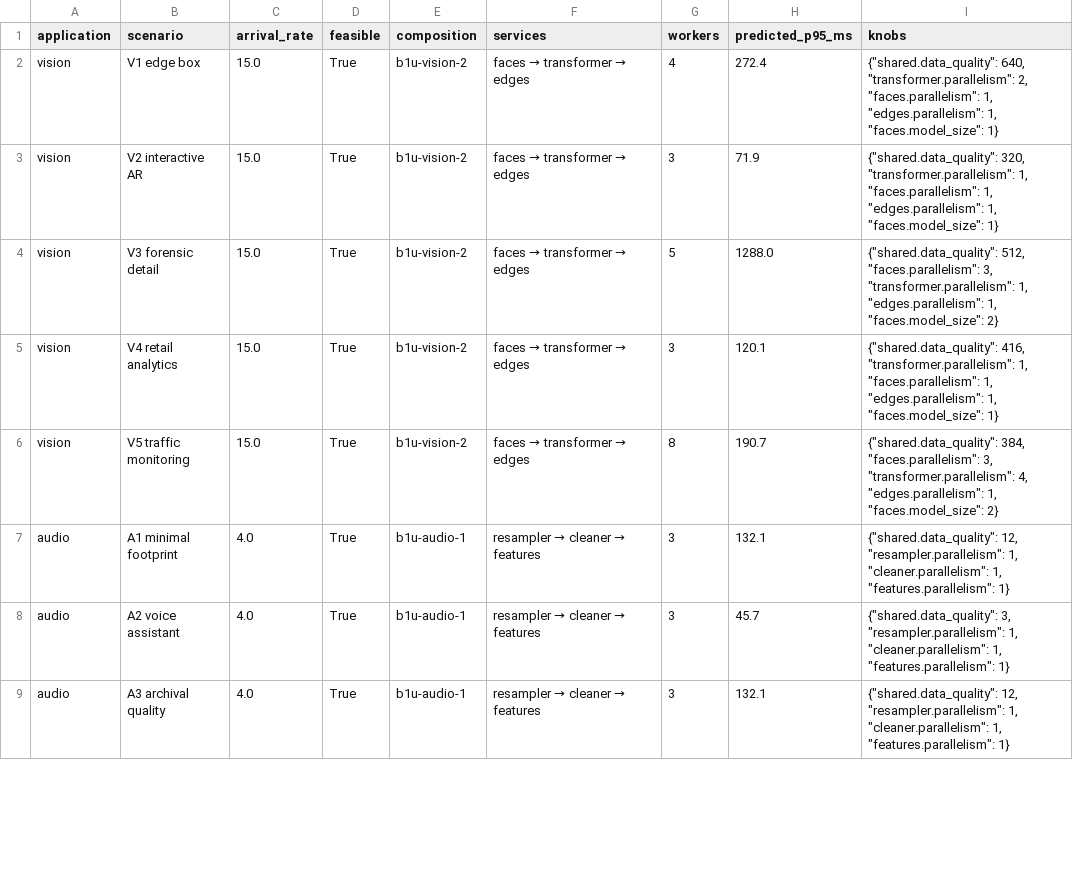
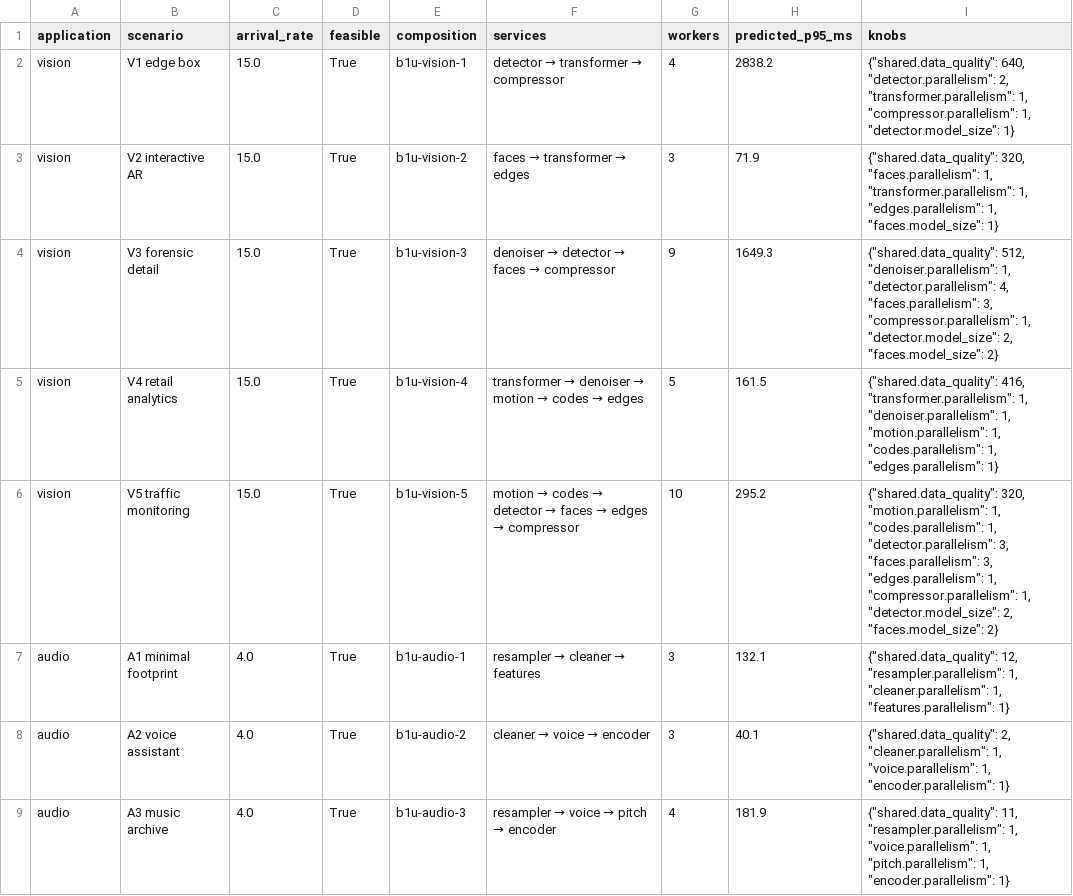
Before and after one commit to borissedlak/composable-autonomous-offerings, a CSV file: statics/slo_planning/c2_plans.csv, drawn as a sheet; only a part is shown; the diff covers the shown part only.

```diff
--- a/statics/slo_planning/c2_plans.csv
+++ b/statics/slo_planning/c2_plans.csv
@@ -1,9 +1,9 @@
 application,scenario,arrival_rate,feasible,composition,services,workers,predicted_p95_ms,knobs
-vision,V1 edge box,15.0,True,b1u-vision-2,faces → transformer → edges,4,272.4,"{""shared.data_quality"": 640, ""transformer.parallelism"": 2, ""faces.parallelism"": 1, ""edges.parallelism"": 1, ""faces.model_size"": 1}"
-vision,V2 interactive AR,15.0,True,b1u-vision-2,faces → transformer → edges,3,71.9,"{""shared.data_quality"": 320, ""transformer.parallelism"": 1, ""faces.parallelism"": 1, ""edges.parallelism"": 1, ""faces.model_size"": 1}"
-vision,V3 forensic detail,15.0,True,b1u-vision-2,faces → transformer → edges,5,1288.0,"{""shared.data_quality"": 512, ""faces.parallelism"": 3, ""transformer.parallelism"": 1, ""edges.parallelism"": 1, ""faces.model_size"": 2}"
-vision,V4 retail analytics,15.0,True,b1u-vision-2,faces → transformer → edges,3,120.1,"{""shared.data_quality"": 416, ""transformer.parallelism"": 1, ""faces.parallelism"": 1, ""edges.parallelism"": 1, ""faces.model_size"": 1}"
-vision,V5 traffic monitoring,15.0,True,b1u-vision-2,faces → transformer → edges,8,190.7,"{""shared.data_quality"": 384, ""faces.parallelism"": 3, ""transformer.parallelism"": 4, ""edges.parallelism"": 1, ""faces.model_size"": 2}"
+vision,V1 edge box,15.0,True,b1u-vision-1,detector → transformer → compressor,4,2838.2,"{""shared.data_quality"": 640, ""detector.parallelism"": 2, ""transformer.parallelism"": 1, ""compressor.parallelism"": 1, ""detector.model_size"": 1}"
+vision,V2 interactive AR,15.0,True,b1u-vision-2,faces → transformer → edges,3,71.9,"{""shared.data_quality"": 320, ""faces.parallelism"": 1, ""transformer.parallelism"": 1, ""edges.parallelism"": 1, ""faces.model_size"": 1}"
+vision,V3 forensic detail,15.0,True,b1u-vision-3,denoiser → detector → faces → compressor,9,1649.3,"{""shared.data_quality"": 512, ""denoiser.parallelism"": 1, ""detector.parallelism"": 4, ""faces.parallelism"": 3, ""compressor.parallelism"": 1, ""detector.model_size"": 2, ""faces.model_size"": 2}"
+vision,V4 retail analytics,15.0,True,b1u-vision-4,transformer → denoiser → motion → codes → edges,5,161.5,"{""shared.data_quality"": 416, ""transformer.parallelism"": 1, ""denoiser.parallelism"": 1, ""motion.parallelism"": 1, ""codes.parallelism"": 1, ""edges.parallelism"": 1}"
+vision,V5 traffic monitoring,15.0,True,b1u-vision-5,motion → codes → detector → faces → edges → compressor,10,295.2,"{""shared.data_quality"": 320, ""motion.parallelism"": 1, ""codes.parallelism"": 1, ""detector.parallelism"": 3, ""faces.parallelism"": 3, ""edges.parallelism"": 1, ""compressor.parallelism"": 1, ""detector.model_size"": 2, ""faces.model_size"": 2}"
 audio,A1 minimal footprint,4.0,True,b1u-audio-1,resampler → cleaner → features,3,132.1,"{""shared.data_quality"": 12, ""resampler.parallelism"": 1, ""cleaner.parallelism"": 1, ""features.parallelism"": 1}"
-audio,A2 voice assistant,4.0,True,b1u-audio-1,resampler → cleaner → features,3,45.7,"{""shared.data_quality"": 3, ""resampler.parallelism"": 1, ""cleaner.parallelism"": 1, ""features.parallelism"": 1}"
-audio,A3 archival quality,4.0,True,b1u-audio-1,resampler → cleaner → features,3,132.1,"{""shared.data_quality"": 12, ""resampler.parallelism"": 1, ""cleaner.parallelism"": 1, ""features.parallelism"": 1}"
+audio,A2 voice assistant,4.0,True,b1u-audio-2,cleaner → voice → encoder,3,40.1,"{""shared.data_quality"": 2, ""cleaner.parallelism"": 1, ""voice.parallelism"": 1, ""encoder.parallelism"": 1}"
+audio,A3 music archive,4.0,True,b1u-audio-3,resampler → voice → pitch → encoder,4,181.9,"{""shared.data_quality"": 11, ""resampler.parallelism"": 1, ""voice.parallelism"": 1, ""pitch.parallelism"": 1, ""encoder.parallelism"": 1}"
```
Also changed, not shown: 34 edited cells elsewhere in this file, 9 other files.
